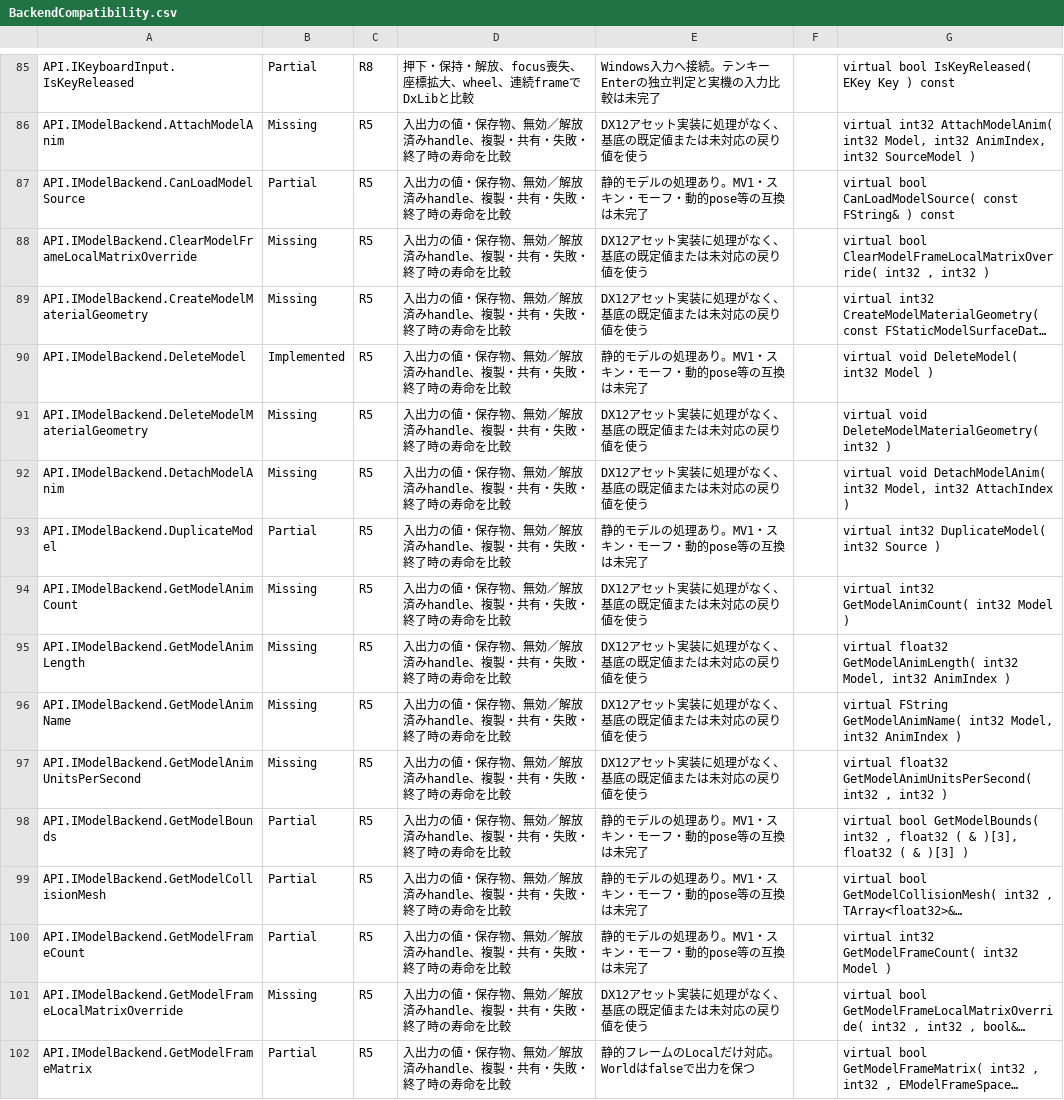
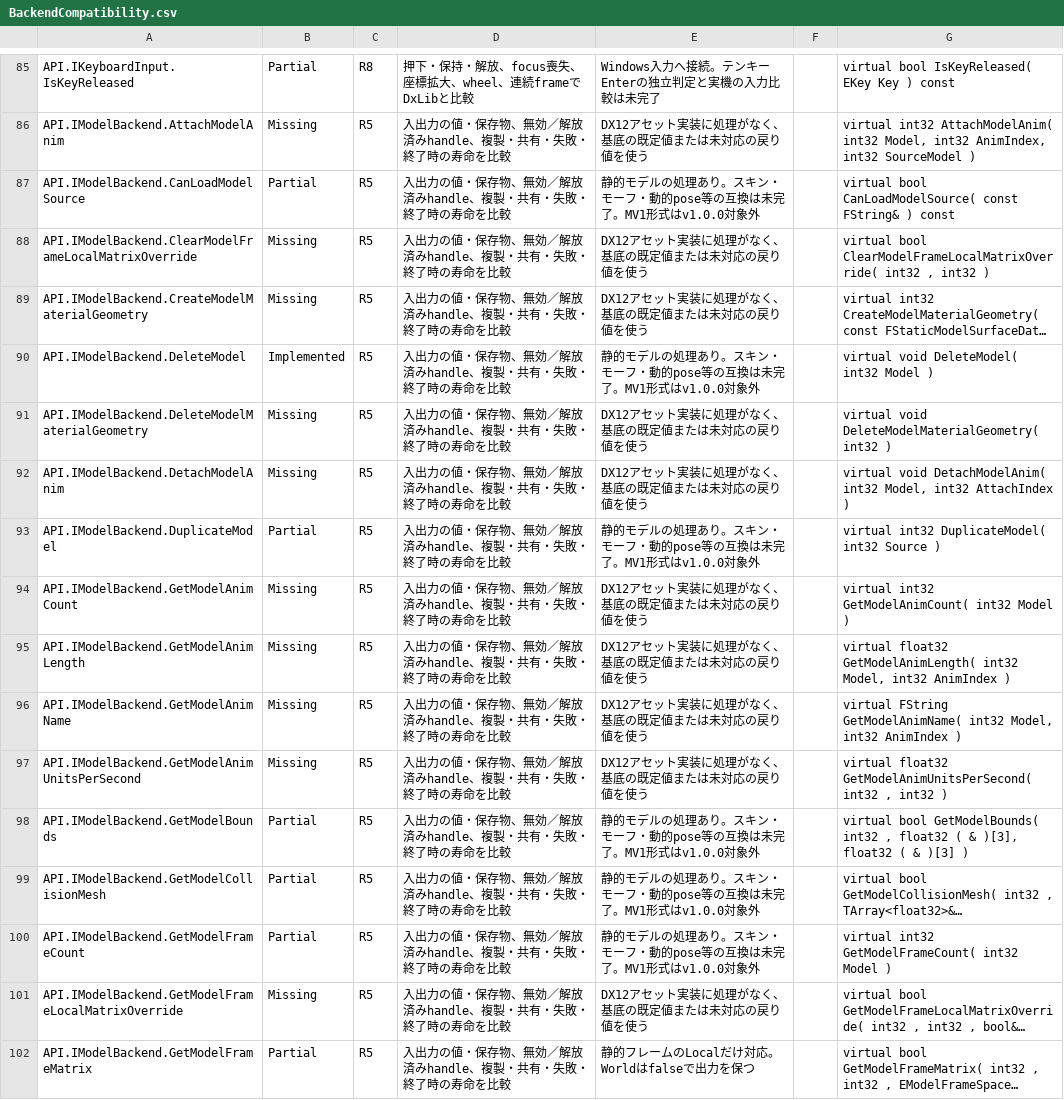
Before and after one commit to mynameisGaku/mazigatiDX, a CSV file: Docs/BackendCompatibility.csv, drawn as a sheet; only a part is shown, gaps mark what is left out; long unchanged cells end in …; the diff covers the shown part only; the diff names each change by its address in the sheet, - before the commit and + after, or states it on an @@ line.

```diff
--- a/Docs/BackendCompatibility.csv
+++ b/Docs/BackendCompatibility.csv
-E87: 静的モデルの処理あり。MV1・スキン・モーフ・動的pose等の互換は未完了
+E87: 静的モデルの処理あり。スキン・モーフ・動的pose等の互換は未完了。MV1形式はv1.0.0対象外
-E90: 静的モデルの処理あり。MV1・スキン・モーフ・動的pose等の互換は未完了
+E90: 静的モデルの処理あり。スキン・モーフ・動的pose等の互換は未完了。MV1形式はv1.0.0対象外
-E93: 静的モデルの処理あり。MV1・スキン・モーフ・動的pose等の互換は未完了
+E93: 静的モデルの処理あり。スキン・モーフ・動的pose等の互換は未完了。MV1形式はv1.0.0対象外
-E98:E100: 静的モデルの処理あり。MV1・スキン・モーフ・動的pose等の互換は未完了
+E98:E100: 静的モデルの処理あり。スキン・モーフ・動的pose等の互換は未完了。MV1形式はv1.0.0対象外
```
Also changed, not shown: 17 edited cells elsewhere in this file, 14 other files.
